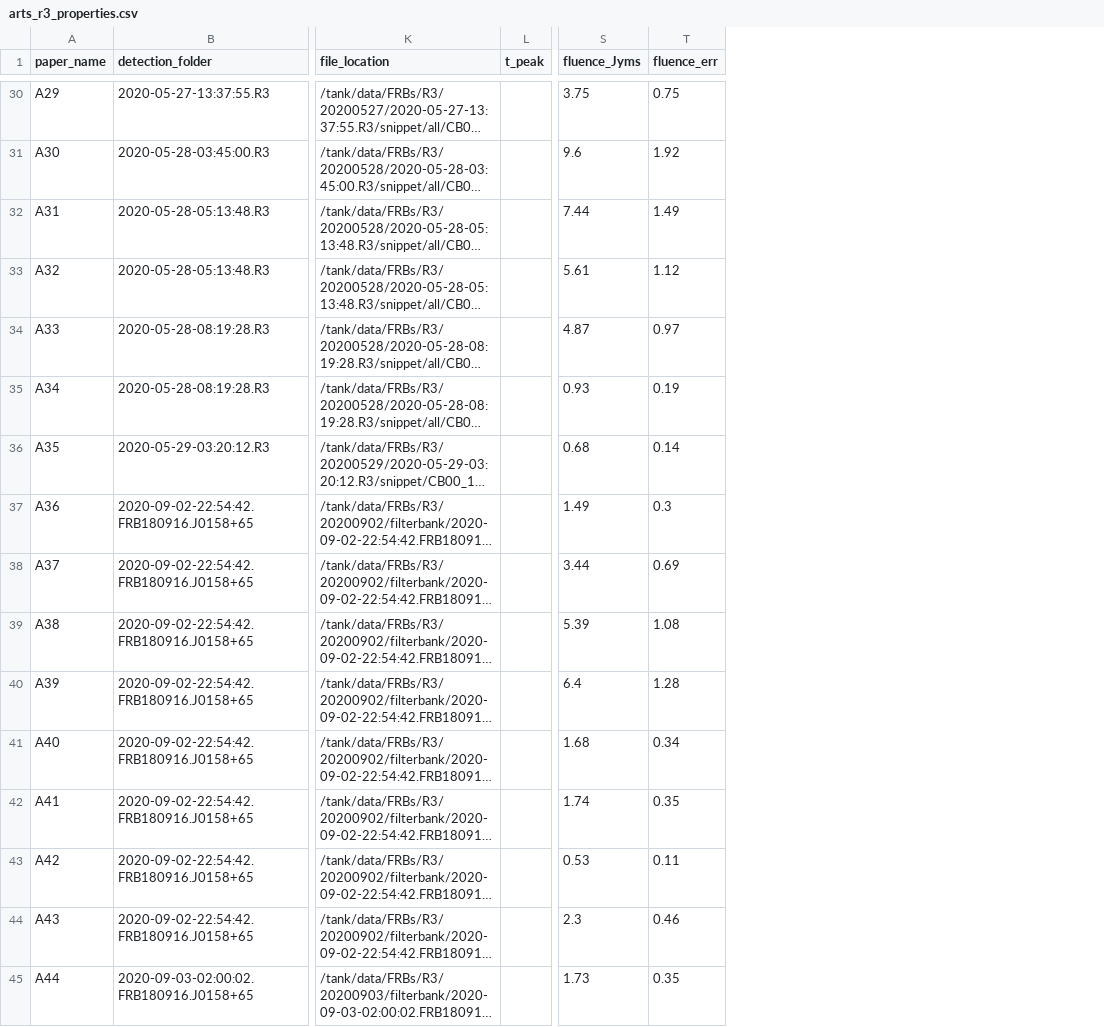
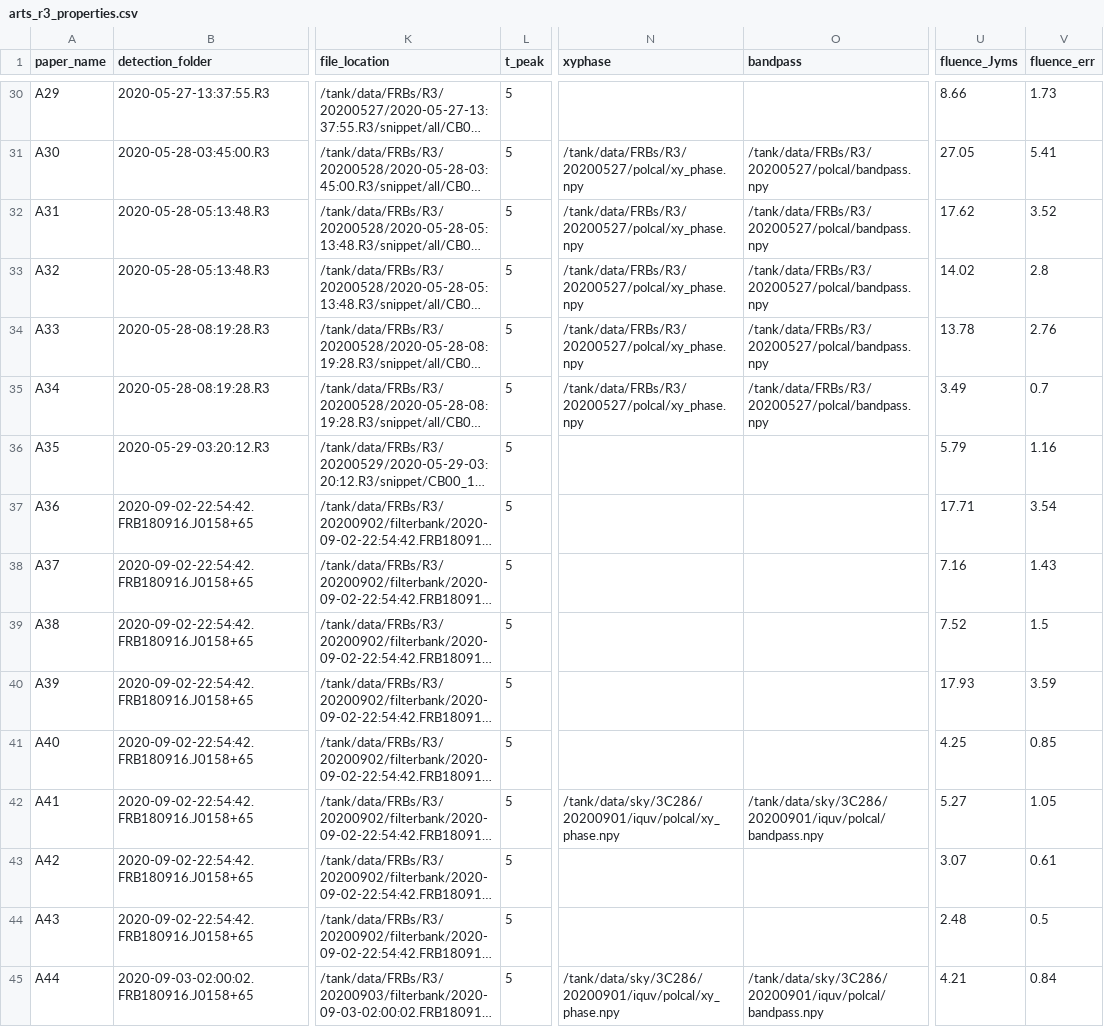
Before and after one commit to TRASAL/ALERT_R3, a CSV file: files/arts_r3_properties.csv, drawn as a sheet; only a part is shown, gaps mark what is left out; long unchanged cells end in …; addresses are those after the commit; the diff covers the shown part only; the diff names each change by its address in the sheet, - before the commit and + after, or states it on an @@ line.

Commit message:
updated fluences

```diff
--- a/files/arts_r3_properties.csv
+++ b/files/arts_r3_properties.csv
+column N (xyphase), rows 31-45: /tank/data/FRBs/R3/20200527/polcal/xy_phase.npy | /tank/data/FRBs/R3/20200527/polcal/xy_phase.npy | /tank/data/FRBs/R3/20200527/polcal/xy_phase.npy | /tank/data/FRBs/R3/20200527/polcal/xy_phase.npy | /tank/data/FRBs/R3/20200527/polcal/xy_phase.npy |  |  |  |  |  |  | /tank/data/sky/3C286/20200901/iquv/polcal/xy_phase.npy |  |  | /tank/data/sky/3C286/20200901/iquv/polcal/xy_phase.npy
+column O (bandpass), rows 31-45: /tank/data/FRBs/R3/20200527/polcal/bandpass.npy | /tank/data/FRBs/R3/20200527/polcal/bandpass.npy | /tank/data/FRBs/R3/20200527/polcal/bandpass.npy | /tank/data/FRBs/R3/20200527/polcal/bandpass.npy | /tank/data/FRBs/R3/20200527/polcal/bandpass.npy |  |  |  |  |  |  | /tank/data/sky/3C286/20200901/iquv/polcal/bandpass.npy |  |  | /tank/data/sky/3C286/20200901/iquv/polcal/bandpass.npy
-L30:L45 (t_peak): (empty)
+L30:L45 (t_peak): 5
-U30 (fluence_Jyms): 3.75
+U30 (fluence_Jyms): 8.66
-V30 (fluence_err): 0.75
+V30 (fluence_err): 1.73
-U31 (fluence_Jyms): 9.6
+U31 (fluence_Jyms): 27.05
-V31 (fluence_err): 1.92
+V31 (fluence_err): 5.41
-U32 (fluence_Jyms): 7.44
+U32 (fluence_Jyms): 17.62
-V32 (fluence_err): 1.49
+V32 (fluence_err): 3.52
-U33 (fluence_Jyms): 5.61
+U33 (fluence_Jyms): 14.02
-V33 (fluence_err): 1.12
+V33 (fluence_err): 2.8
-U34 (fluence_Jyms): 4.87
+U34 (fluence_Jyms): 13.78
-V34 (fluence_err): 0.97
+V34 (fluence_err): 2.76
-U35 (fluence_Jyms): 0.93
+U35 (fluence_Jyms): 3.49
-V35 (fluence_err): 0.19
+V35 (fluence_err): 0.7
-U36 (fluence_Jyms): 0.68
+U36 (fluence_Jyms): 5.79
-V36 (fluence_err): 0.14
+V36 (fluence_err): 1.16
-U37 (fluence_Jyms): 1.49
+U37 (fluence_Jyms): 17.71
-V37 (fluence_err): 0.3
+V37 (fluence_err): 3.54
-U38 (fluence_Jyms): 3.44
+U38 (fluence_Jyms): 7.16
-V38 (fluence_err): 0.69
+V38 (fluence_err): 1.43
-U39 (fluence_Jyms): 5.39
+U39 (fluence_Jyms): 7.52
-V39 (fluence_err): 1.08
+V39 (fluence_err): 1.5
-U40 (fluence_Jyms): 6.4
+U40 (fluence_Jyms): 17.93
-V40 (fluence_err): 1.28
+V40 (fluence_err): 3.59
-U41 (fluence_Jyms): 1.68
+U41 (fluence_Jyms): 4.25
-V41 (fluence_err): 0.34
+V41 (fluence_err): 0.85
-U42 (fluence_Jyms): 1.74
+U42 (fluence_Jyms): 5.27
-V42 (fluence_err): 0.35
+V42 (fluence_err): 1.05
-U43 (fluence_Jyms): 0.53
+U43 (fluence_Jyms): 3.07
-V43 (fluence_err): 0.11
+V43 (fluence_err): 0.61
-U44 (fluence_Jyms): 2.3
+U44 (fluence_Jyms): 2.48
-V44 (fluence_err): 0.46
+V44 (fluence_err): 0.5
-U45 (fluence_Jyms): 1.73
+U45 (fluence_Jyms): 4.21
-V45 (fluence_err): 0.35
+V45 (fluence_err): 0.84
```
Also changed, not shown: 108 edited cells elsewhere in this file.
